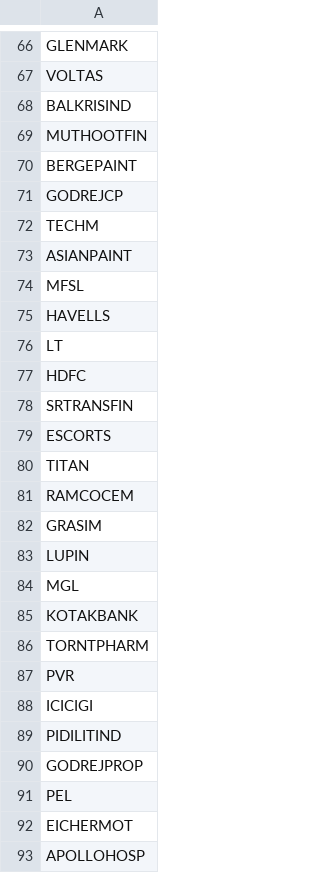
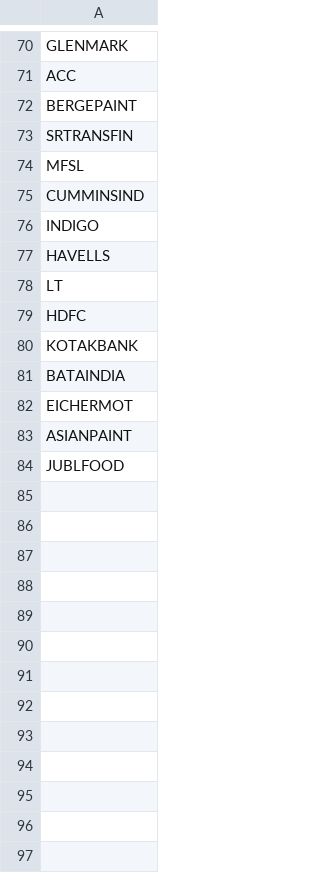
Before and after one commit to Algo2TradeEnterprise/Algo2Trade-Live, a CSV file: Instrument Details.csv, drawn as a sheet; only a part is shown, gaps mark what is left out; removed rows and columns are numbered as before the commit, all else as after; the diff covers the shown part only; the diff names each change by its address in the sheet, - before the commit and + after, or states it on an @@ line.

Commit message:
After fix

```diff
--- a/Instrument Details.csv
+++ b/Instrument Details.csv
-A71: VOLTAS
+A71: ACC
-row 68: BALKRISIND
@@ row 69 moved to row 60: MUTHOOTFIN @@
-A73: GODREJCP
+A73: SRTRANSFIN
@@ row 72 moved to row 53: TECHM @@
-row 73: ASIANPAINT
+row 75: CUMMINSIND
+row 76: INDIGO
-row 78: SRTRANSFIN
-row 79: ESCORTS
@@ row 80 moved to row 69: TITAN @@
-row 81: RAMCOCEM
-row 82: GRASIM
-row 83: LUPIN
-row 84: MGL
-A81: TORNTPHARM
+A81: BATAINDIA
-row 87: PVR
-row 88: ICICIGI
-row 89: PIDILITIND
-row 90: GODREJPROP
@@ row 91 moved to row 61: PEL @@
-A83: APOLLOHOSP
+A83: ASIANPAINT
+row 84: JUBLFOOD
```
Also changed, not shown: 2 added rows, 2 removed rows, 47 moved rows and 4 edited cells elsewhere in this file.
